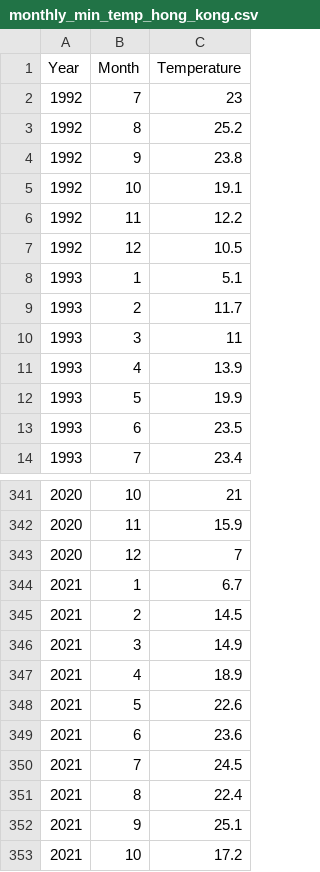
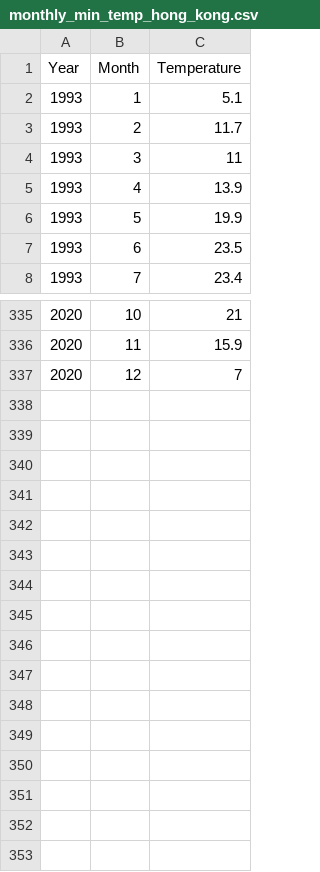
Before and after one commit to lfmcmillan/stats_game_textbased, a CSV file: monthly_min_temp_hong_kong.csv, drawn as a sheet; only a part is shown, gaps mark what is left out; the diff names each change by its address in the sheet, - before the commit and + after, or states it on an @@ line.

```diff
--- a/monthly_min_temp_hong_kong.csv
+++ b/monthly_min_temp_hong_kong.csv
-row 2: 1992 | 7 | 23
-row 3: 1992 | 8 | 25.2
-row 4: 1992 | 9 | 23.8
-row 5: 1992 | 10 | 19.1
-row 6: 1992 | 11 | 12.2
-row 7: 1992 | 12 | 10.5
-row 344: 2021 | 1 | 6.7
-row 345: 2021 | 2 | 14.5
-row 346: 2021 | 3 | 14.9
-row 347: 2021 | 4 | 18.9
-row 348: 2021 | 5 | 22.6
-row 349: 2021 | 6 | 23.6
-row 350: 2021 | 7 | 24.5
-row 351: 2021 | 8 | 22.4
-row 352: 2021 | 9 | 25.1
-row 353: 2021 | 10 | 17.2
```
Also changed, not shown: monthly_max_temp_hong_kong.csv.
